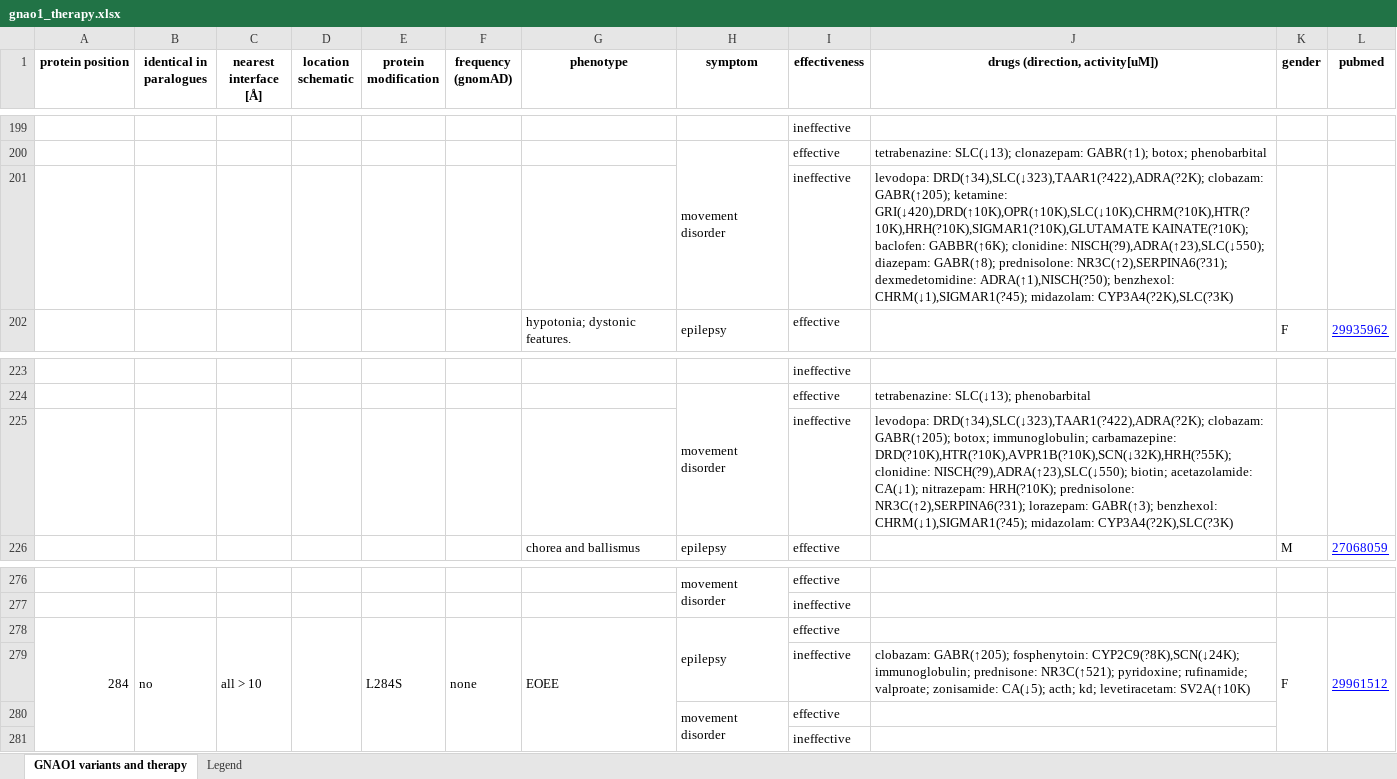
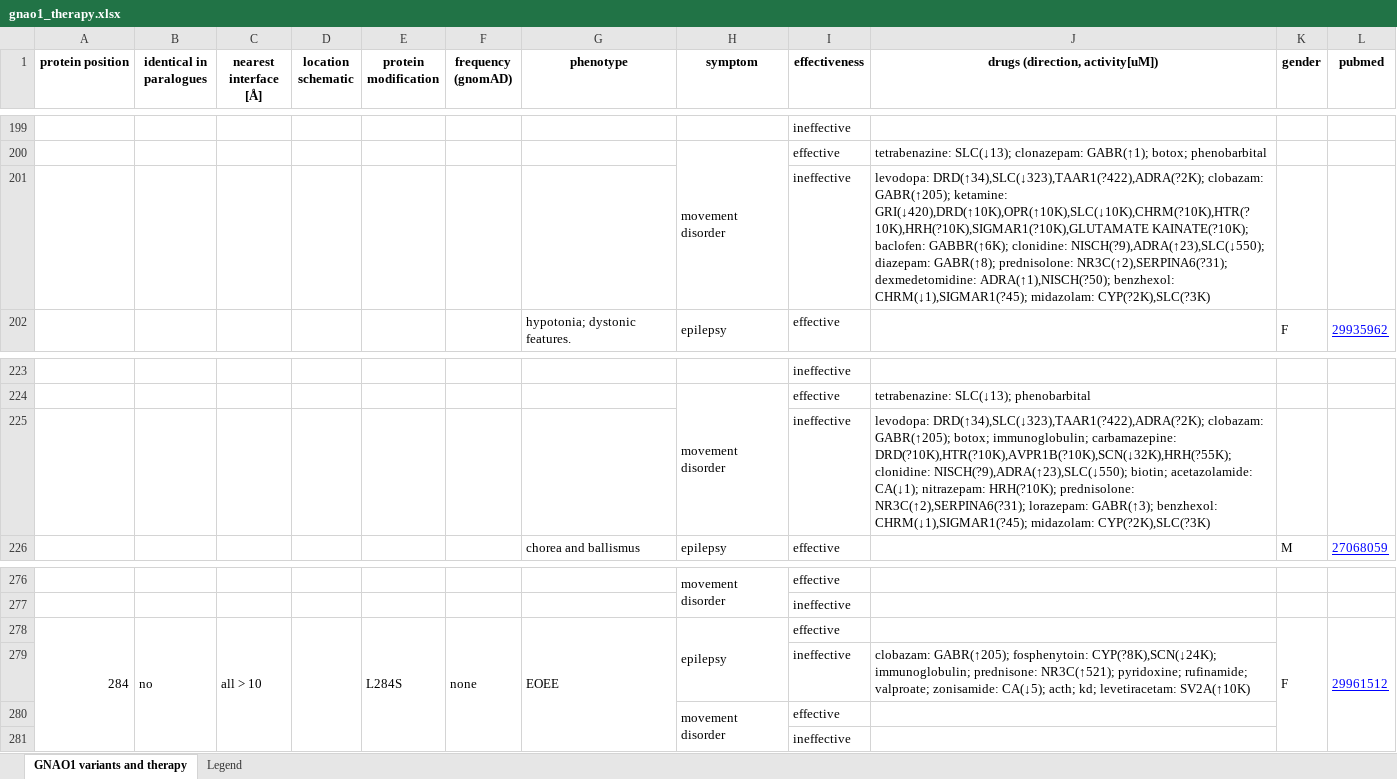
Before and after one commit to dogmaticcentral/gnao1, an Excel workbook: gnao1_therapy.xlsx, sheet GNAO1 variants and therapy, drawn as a sheet; only a part is shown, gaps mark what is left out; values as stored, in another font and other column widths than the file's, no borders; charts and pictures not drawn; the diff covers the shown part only; the diff names each change by its address in the sheet, - before the commit and + after, or states it on an @@ line.

```diff
--- a/gnao1_therapy.xlsx (sheet GNAO1 variants and therapy)
+++ b/gnao1_therapy.xlsx (sheet GNAO1 variants and therapy)
-J201 (drugs (direction, activity[uM])): …CHRM(↓1),SIGMAR1(?45); midazolam: CYP3A4(?2K),SLC(?3K)
+J201 (drugs (direction, activity[uM])): …CHRM(↓1),SIGMAR1(?45); midazolam: CYP(?2K),SLC(?3K)
-J225 (drugs (direction, activity[uM])): …CHRM(↓1),SIGMAR1(?45); midazolam: CYP3A4(?2K),SLC(?3K)
+J225 (drugs (direction, activity[uM])): …CHRM(↓1),SIGMAR1(?45); midazolam: CYP(?2K),SLC(?3K)
-J279 (drugs (direction, activity[uM])): …GABR(↑205); fosphenytoin: CYP2C9(?8K),SCN(↓24K); immunoglobulin; prednisone:…
+J279 (drugs (direction, activity[uM])): …GABR(↑205); fosphenytoin: CYP(?8K),SCN(↓24K); immunoglobulin; prednisone:…
```
Also changed, not shown: 7 edited cells elsewhere in this sheet, sheet Legend, charts or pictures, 7 other files.
